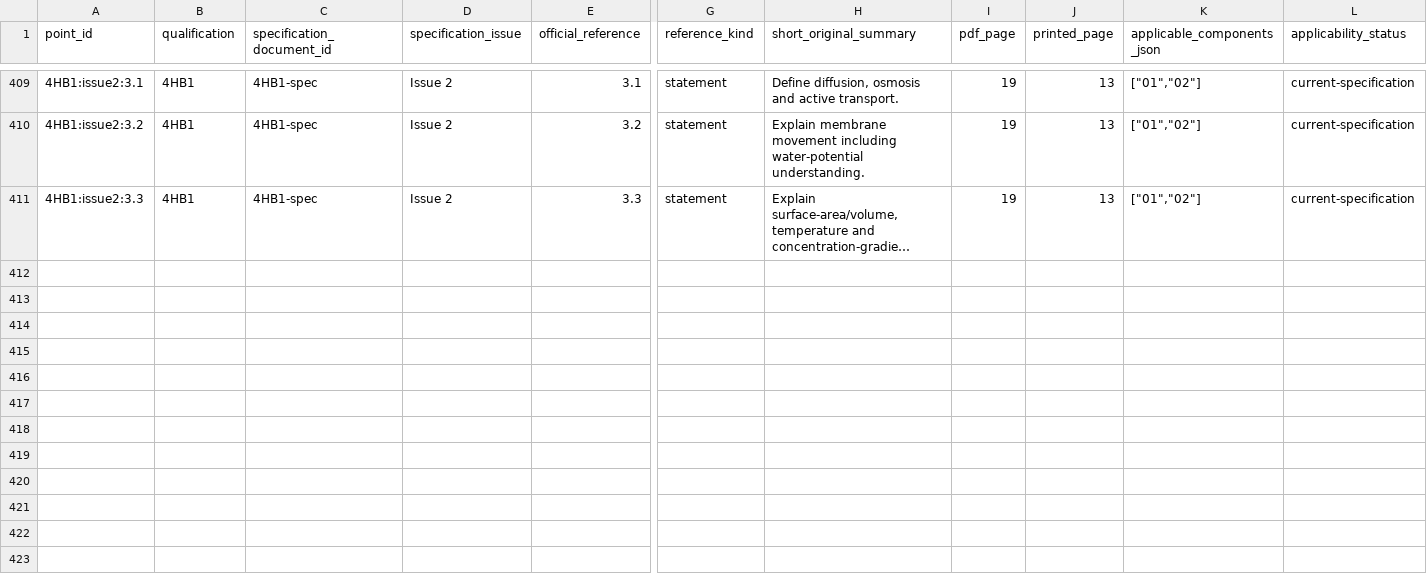
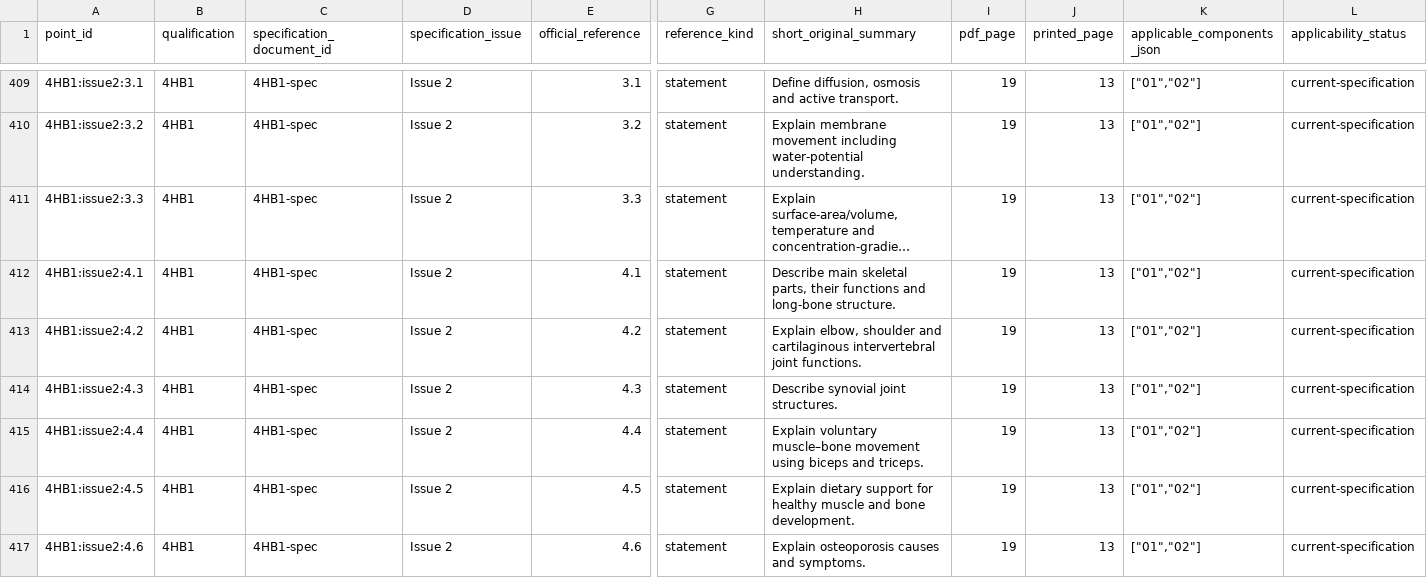
Before and after one commit to peterpeterpeter111/igcses, a CSV file: research/ledger/v1/syllabus-points.csv, drawn as a sheet; only a part is shown, gaps mark what is left out; long unchanged cells end in …; rows hold the shown columns only; the diff names each change by its address in the sheet, - before the commit and + after, or states it on an @@ line.

Commit message:
Mirror local 89ff72f: partial Human Biology movement teaching

```diff
--- a/research/ledger/v1/syllabus-points.csv
+++ b/research/ledger/v1/syllabus-points.csv
+row 412: 4HB1:issue2:4.1 | 4HB1 | 4HB1-spec | Issue 2 | 4.1 | statement | Describe main skeletal parts, their functions and long-bone structure. | 19 | 13 | ["01","02"] | current-specification
+row 413: 4HB1:issue2:4.2 | 4HB1 | 4HB1-spec | Issue 2 | 4.2 | statement | Explain elbow, shoulder and cartilaginous intervertebral joint functions. | 19 | 13 | ["01","02"] | current-specification
+row 414: 4HB1:issue2:4.3 | 4HB1 | 4HB1-spec | Issue 2 | 4.3 | statement | Describe synovial joint structures. | 19 | 13 | ["01","02"] | current-specification
+row 415: 4HB1:issue2:4.4 | 4HB1 | 4HB1-spec | Issue 2 | 4.4 | statement | Explain voluntary muscle–bone movement using biceps and triceps. | 19 | 13 | ["01","02"] | current-specification
+row 416: 4HB1:issue2:4.5 | 4HB1 | 4HB1-spec | Issue 2 | 4.5 | statement | Explain dietary support for healthy muscle and bone development. | 19 | 13 | ["01","02"] | current-specification
+row 417: 4HB1:issue2:4.6 | 4HB1 | 4HB1-spec | Issue 2 | 4.6 | statement | Explain osteoporosis causes and symptoms. | 19 | 13 | ["01","02"] | current-specification
```
Also changed, not shown: 18 other files.
